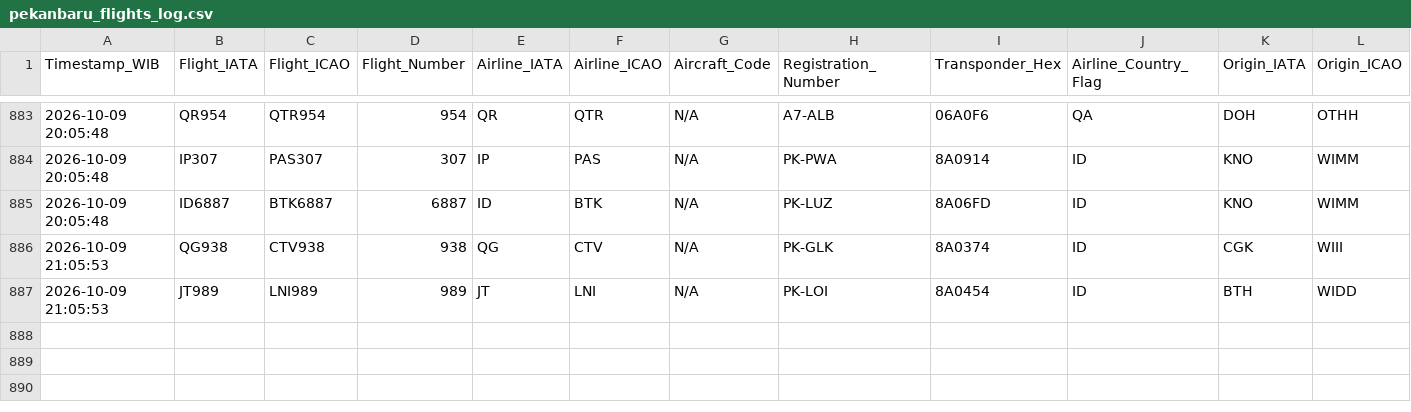
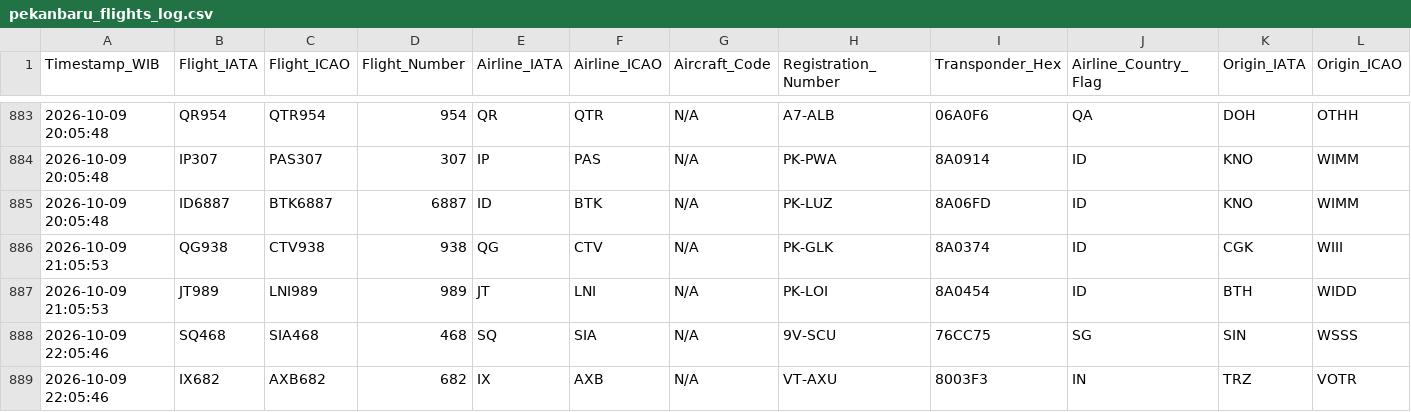
Before and after one commit to metta-kusuma/pekanbaru-air-quality, a CSV file: pekanbaru_flights_log.csv, drawn as a sheet; only a part is shown, gaps mark what is left out; rows hold the shown columns only; the diff names each change by its address in the sheet, - before the commit and + after, or states it on an @@ line.

```diff
--- a/pekanbaru_flights_log.csv
+++ b/pekanbaru_flights_log.csv
+row 888: 2026-10-09 22:05:46 | SQ468 | SIA468 | 468 | SQ | SIA | N/A | 9V-SCU | 76CC75 | SG | SIN | WSSS
+row 889: 2026-10-09 22:05:46 | IX682 | AXB682 | 682 | IX | AXB | N/A | VT-AXU | 8003F3 | IN | TRZ | VOTR
```
Also changed, not shown: pekanbaru_air_quality_log.csv, pekanbaru_weather_log.csv.
